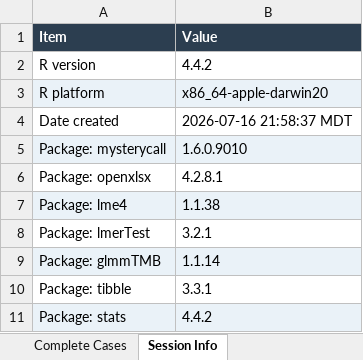
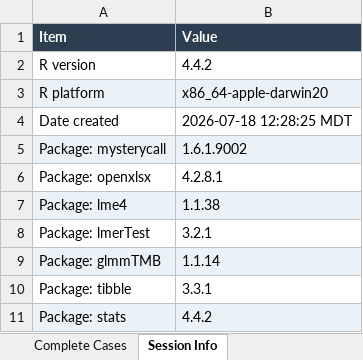
Before and after one commit to mufflyt/grace-ent, an Excel workbook: model_output/supp/supplemental_bundle.xlsx, sheet Session Info, drawn as a sheet; values as stored, in another font and other column widths than the file's, no borders; the diff names each change by its address in the sheet, - before the commit and + after, or states it on an @@ line.

```diff
--- a/model_output/supp/supplemental_bundle.xlsx (sheet Session Info)
+++ b/model_output/supp/supplemental_bundle.xlsx (sheet Session Info)
-B4 (Value): 2026-07-16 21:58:37 MDT
+B4 (Value): 2026-07-18 12:28:25 MDT
-B5 (Value): 1.6.0.9010
+B5 (Value): 1.6.1.9002
```
Also changed, not shown: sheet OR Table, sheet IRR Table, sheet Model Comparison, sheet Complete Cases, 39 other files.
